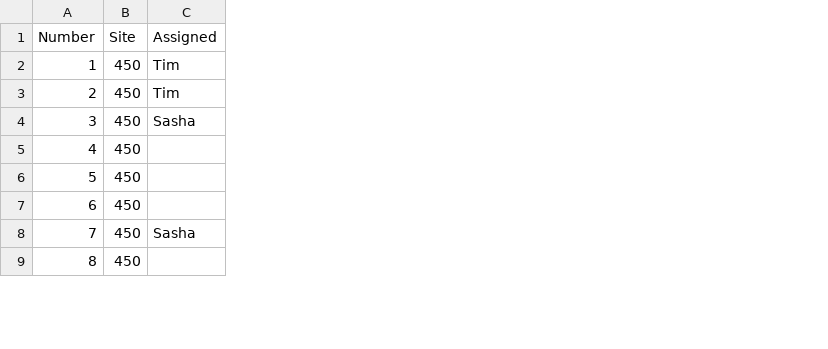
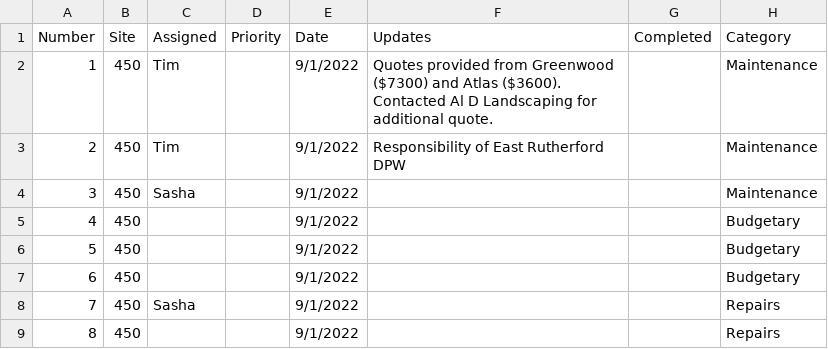
Before and after one commit to saferdevelopment/dashboard, a CSV file: RE_current_tasks_test.csv, drawn as a sheet; only a part is shown; the diff names each change by its address in the sheet, - before the commit and + after, or states it on an @@ line.

Commit message:
Add files via upload

```diff
--- a/RE_current_tasks_test.csv
+++ b/RE_current_tasks_test.csv
+column D (Priority), empty
+column E (Date), rows 2-9: all 9/1/2022
+column F (Updates), rows 2-3: Quotes provided from Greenwood ($7300) and Atlas ($3600). Contacted Al D Landscaping for additional quote. | Responsibility of East Rutherford DPW
+column G (Completed), empty
+column H (Category), rows 2-9: Maintenance | Maintenance | Maintenance | Budgetary | Budgetary | Budgetary | Repairs | Repairs
```
